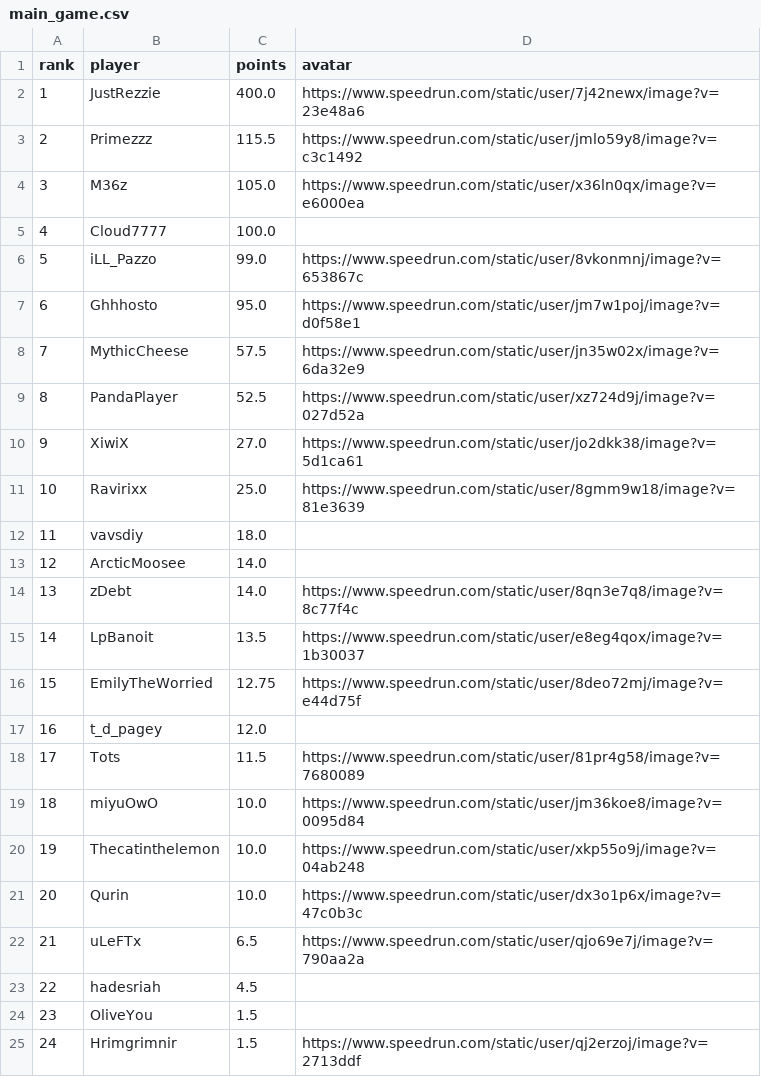
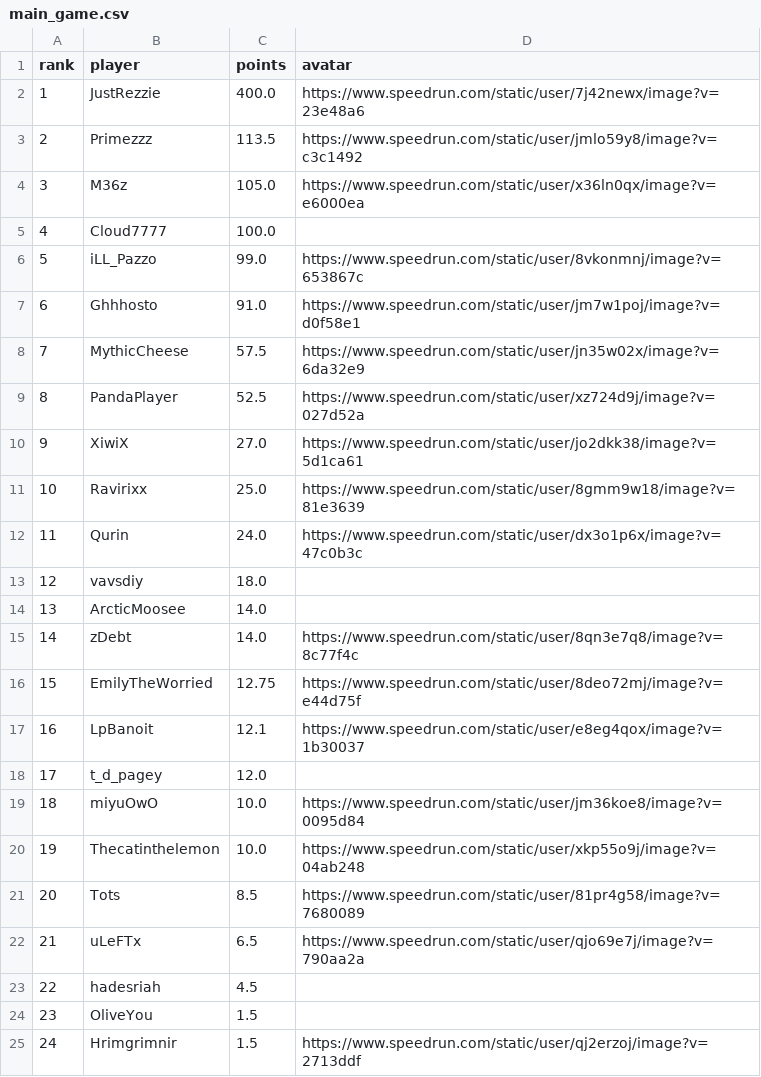
Before and after one commit to BGSW-dev/ReanimaHub, a CSV file: main_game.csv, drawn as a sheet; only a part is shown; removed rows and columns are numbered as before the commit, all else as after; the diff names each change by its address in the sheet, - before the commit and + after, or states it on an @@ line.

```diff
--- a/main_game.csv
+++ b/main_game.csv
-C3 (points): 115.5
+C3 (points): 113.5
-C7 (points): 95.0
+C7 (points): 91.0
+row 12: 11 | Qurin | 24.0 | https://www.speedrun.com/static/user/dx3o1p6x/image?v=47c0b3c
@@ column A (rank) renumbered between rows 13 and 18 @@
-row 15: 14 | LpBanoit | 13.5 | https://www.speedrun.com/static/user/e8eg4qox/image?v=1b30037
+row 17: 16 | LpBanoit | 12.1 | https://www.speedrun.com/static/user/e8eg4qox/image?v=1b30037
-row 18: 17 | Tots | 11.5 | https://www.speedrun.com/static/user/81pr4g58/image?v=7680089
-row 21: 20 | Qurin | 10.0 | https://www.speedrun.com/static/user/dx3o1p6x/image?v=47c0b3c
+row 21: 20 | Tots | 8.5 | https://www.speedrun.com/static/user/81pr4g58/image?v=7680089
```
Also changed, not shown: 2 other files.
